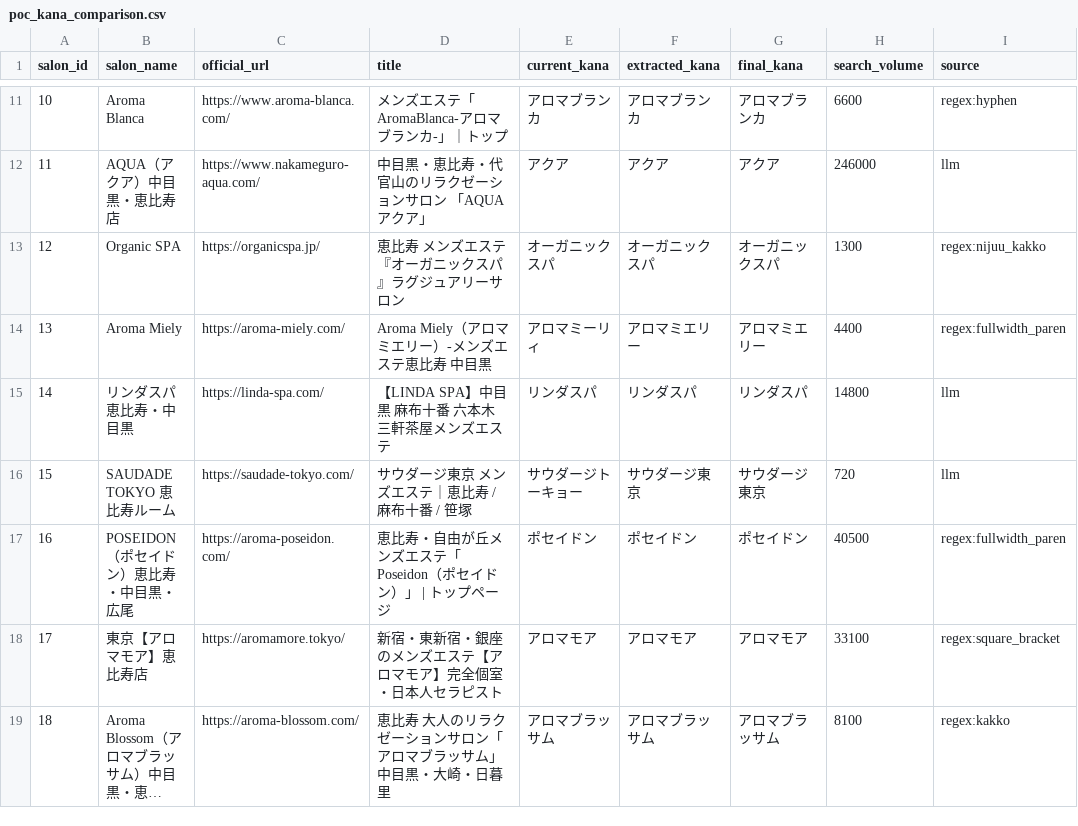
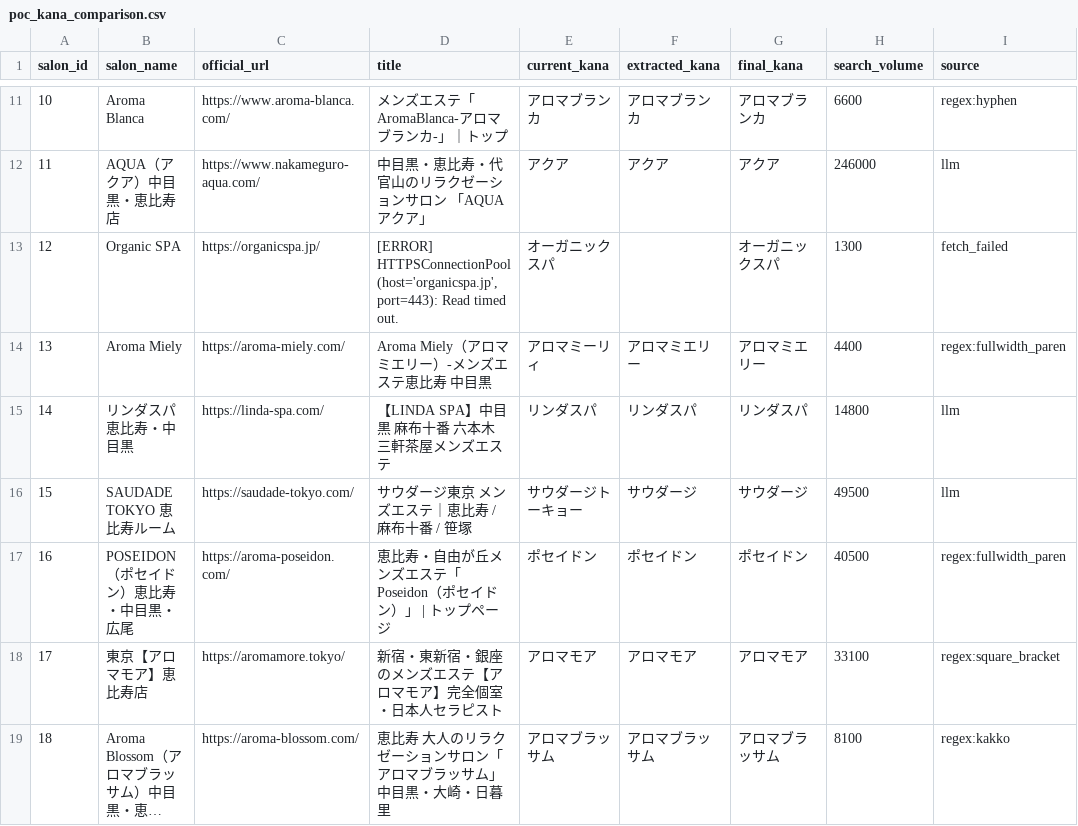
Before and after one commit to agathaholdings-star/menes-indexer, a CSV file: database/poc_kana_comparison.csv, drawn as a sheet; only a part is shown, gaps mark what is left out; long unchanged cells end in …; the diff covers the shown part only; the diff names each change by its address in the sheet, - before the commit and + after, or states it on an @@ line.

```diff
--- a/database/poc_kana_comparison.csv
+++ b/database/poc_kana_comparison.csv
-D13 (title): 恵比寿 メンズエステ『オーガニックスパ』ラグジュアリーサロン
+D13 (title): [ERROR] HTTPSConnectionPool(host='organicspa.jp', port=443): Read timed out.
-F13 (extracted_kana): オーガニックスパ
+F13 (extracted_kana): (empty)
-I13 (source): regex:nijuu_kakko
+I13 (source): fetch_failed
-F16 (extracted_kana): サウダージ東京
+F16 (extracted_kana): サウダージ
-G16 (final_kana): サウダージ東京
+G16 (final_kana): サウダージ
-H16 (search_volume): 720
+H16 (search_volume): 49500
```
Also changed, not shown: 49 edited cells elsewhere in this file, database/poc_salon_area.csv, 50 other files.
